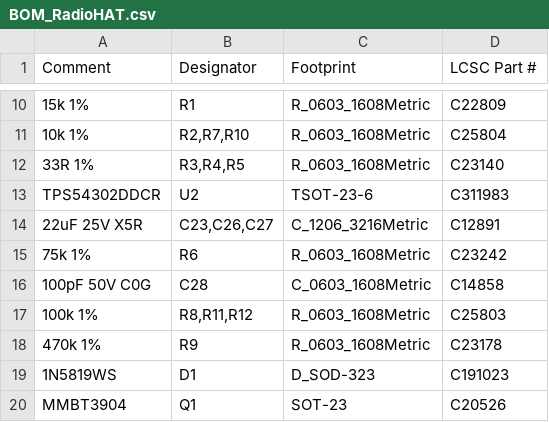
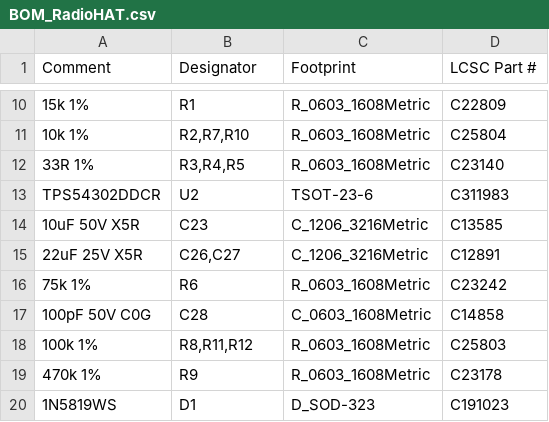
Before and after one commit to DerGaeret/radio-hat, a CSV file: JLCPCB/BOM_RadioHAT.csv, drawn as a sheet; only a part is shown, gaps mark what is left out; the shorter side is filled out with more unchanged rows; addresses are those after the commit; the diff names each change by its address in the sheet, - before the commit and + after, or states it on an @@ line.

```diff
--- a/JLCPCB/BOM_RadioHAT.csv
+++ b/JLCPCB/BOM_RadioHAT.csv
+row 14: 10uF 50V X5R | C23 | C_1206_3216Metric | C13585
-B15 (Designator): C23,C26,C27
+B15 (Designator): C26,C27
```
Also changed, not shown: JLCPCB/CPL_RadioHAT.csv, 7 other files.
